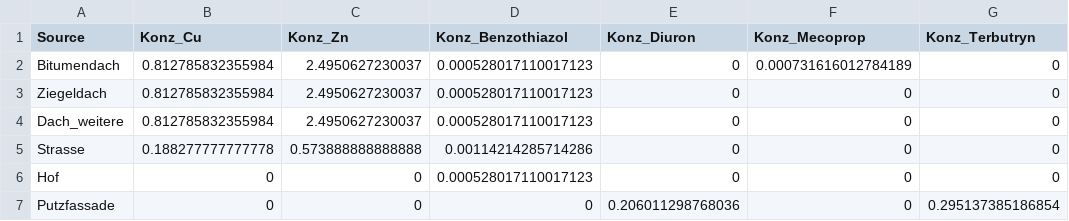
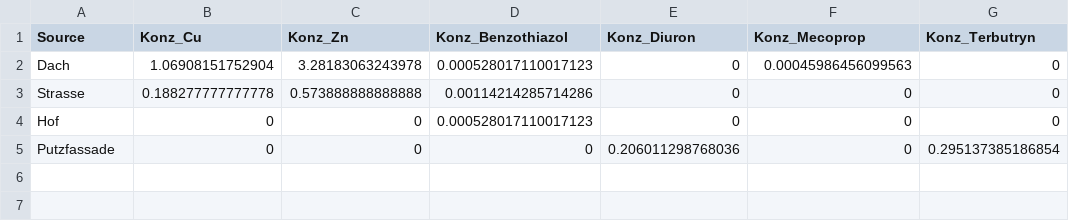
Before and after one commit to KWB-R/spur.scripts, a CSV file: data/Konz_GEW.csv, drawn as a sheet; removed rows and columns are numbered as before the commit, all else as after; the diff names each change by its address in the sheet, - before the commit and + after, or states it on an @@ line.

```diff
--- a/data/Konz_GEW.csv
+++ b/data/Konz_GEW.csv
-row 2: Bitumendach | 0.812785832355984 | 2.4950627230037 | 0.000528017110017123 | 0 | 0.000731616012784189 | 0
-row 3: Ziegeldach | 0.812785832355984 | 2.4950627230037 | 0.000528017110017123 | 0 | 0 | 0
-row 4: Dach_weitere | 0.812785832355984 | 2.4950627230037 | 0.000528017110017123 | 0 | 0 | 0
+row 2: Dach | 1.06908151752904 | 3.28183063243978 | 0.000528017110017123 | 0 | 0.00045986456099563 | 0
```
Also changed, not shown: data/Konz_ALT.csv, data/Konz_EFH.csv, 4 other files.
